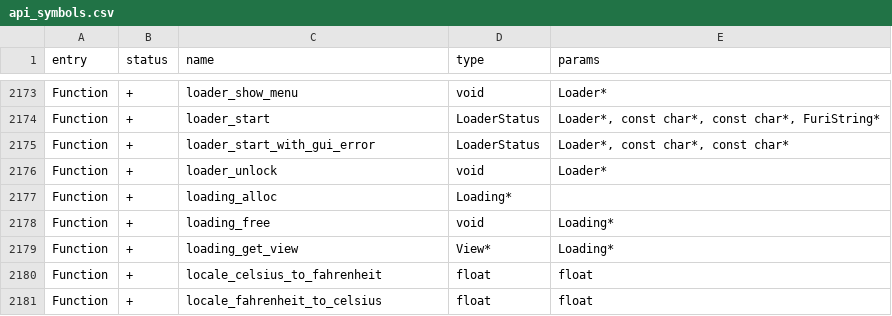
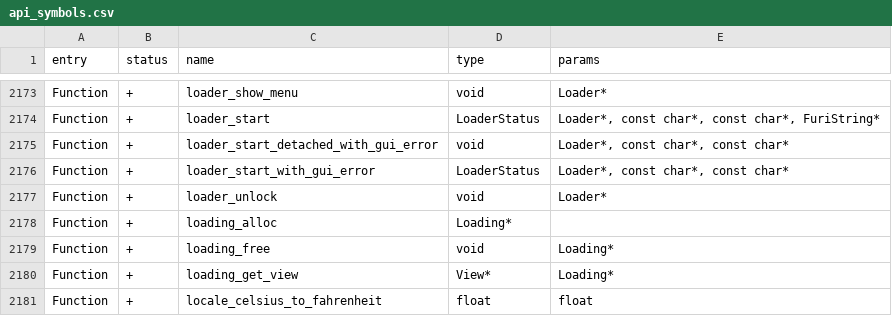
Before and after one commit to Gustav-png/Moon-Firmware, a CSV file: targets/f7/api_symbols.csv, drawn as a sheet; only a part is shown, gaps mark what is left out; the shorter side is filled out with more unchanged rows; the diff names each change by its address in the sheet, - before the commit and + after, or states it on an @@ line.

```diff
--- a/targets/f7/api_symbols.csv
+++ b/targets/f7/api_symbols.csv
+row 2175: Function | + | loader_start_detached_with_gui_error | void | Loader*, const char*, const char*
```
Also changed, not shown: 14 other files.
